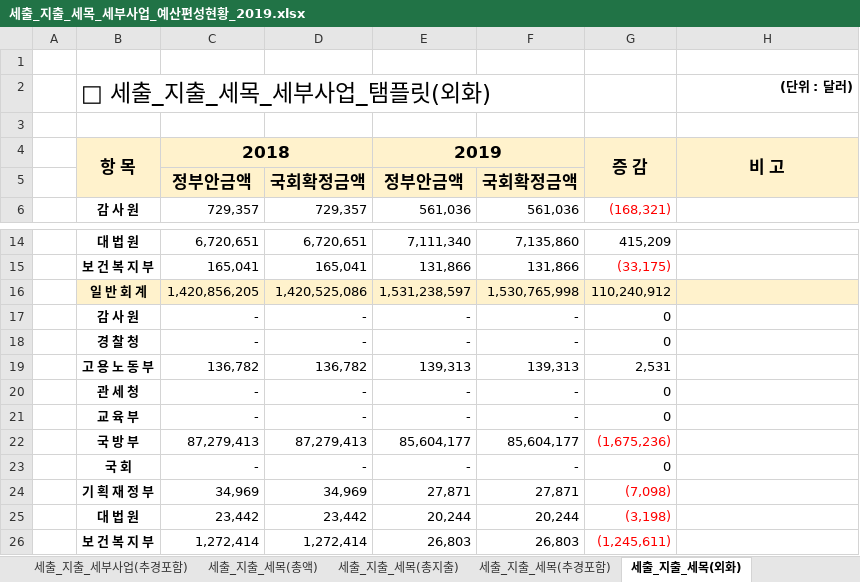
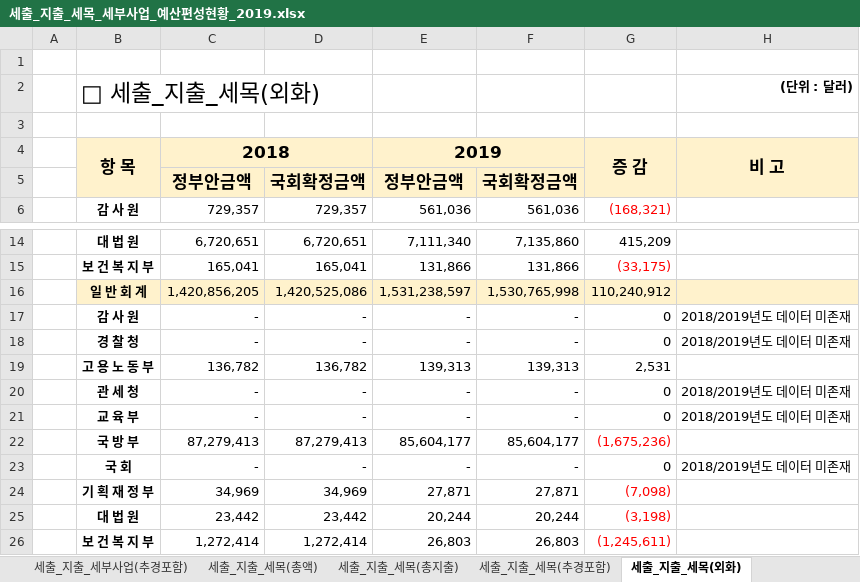
Before and after one commit to gwnuysw/RPAconfig, an Excel workbook: KS_재정통계자료작성/Result/세출_지출_세목_세부사업_예산편성현황_2019.xlsx, sheet 세출_지출_세목(외화), drawn as a sheet; only a part is shown, gaps mark what is left out; values as stored, in another font and other column widths than the file's, no borders; charts and pictures not drawn; the diff names each change by its address in the sheet, - before the commit and + after, or states it on an @@ line.

```diff
--- a/KS_재정통계자료작성/Result/세출_지출_세목_세부사업_예산편성현황_2019.xlsx (sheet 세출_지출_세목(외화))
+++ b/KS_재정통계자료작성/Result/세출_지출_세목_세부사업_예산편성현황_2019.xlsx (sheet 세출_지출_세목(외화))
-B2: □ 세출_지출_세목_세부사업_탬플릿(외화)
+B2: □ 세출_지출_세목(외화)
-H17:H18: (empty)
+H17:H18: 2018/2019년도 데이터 미존재
-H20:H21: (empty)
+H20:H21: 2018/2019년도 데이터 미존재
-H23: (empty)
+H23: 2018/2019년도 데이터 미존재
```
Also changed, not shown: sheet 세출_지출_세목(추경포함), sheet 세출_지출_세부사업(추경포함), sheet 세출_지출_세부사업(총지출), sheet 세출_지출_세부사업(외화), sheet 세출_지출_세부사업(총액), sheet 세출_지출_세목(총액), 1 more sheet, formulas that keep their value, charts or pictures, Config/Config.xlsx, 10 other files.
